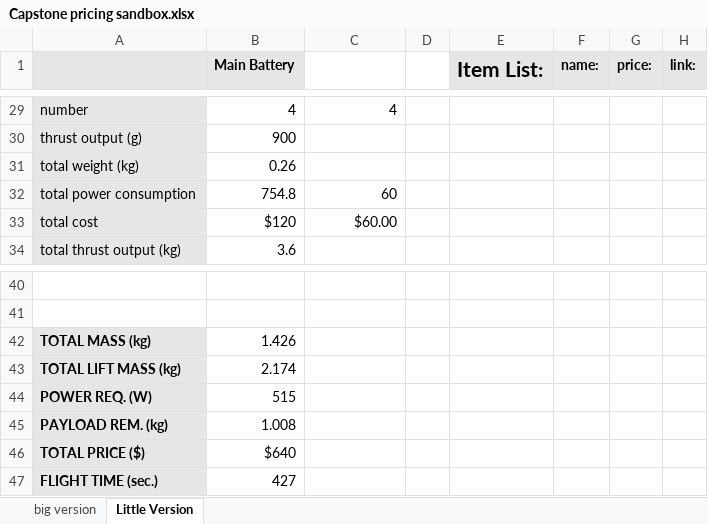
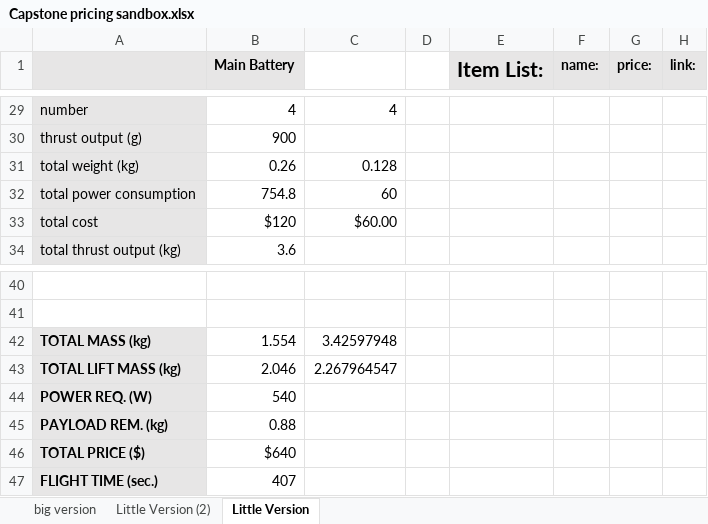
Before and after one commit to Dhoven23/CapstoneProject, an Excel workbook: Capstone pricing sandbox.xlsx, sheet Little Version, drawn as a sheet; only a part is shown, gaps mark what is left out; values as stored, in another font and other column widths than the file's, no borders; conditional formats not drawn; the diff names each change by its address in the sheet, - before the commit and + after, or states it on an @@ line.

```diff
--- a/Capstone pricing sandbox.xlsx (sheet Little Version)
+++ b/Capstone pricing sandbox.xlsx (sheet Little Version)
+sheet tab: Little Version (2)
-C31: (empty)
+C31: 0.128
-B42 (Main Battery): 1.426
+B42 (Main Battery): 1.554
-C42: (empty)
+C42: 3.42597948
-B43 (Main Battery): 2.174
+B43 (Main Battery): 2.046
-C43: (empty)
+C43: 2.267964547
-B44 (Main Battery): 515
+B44 (Main Battery): 540
-B45 (Main Battery): 1.008
+B45 (Main Battery): 0.88
-B47 (Main Battery): 427
+B47 (Main Battery): 407
```
